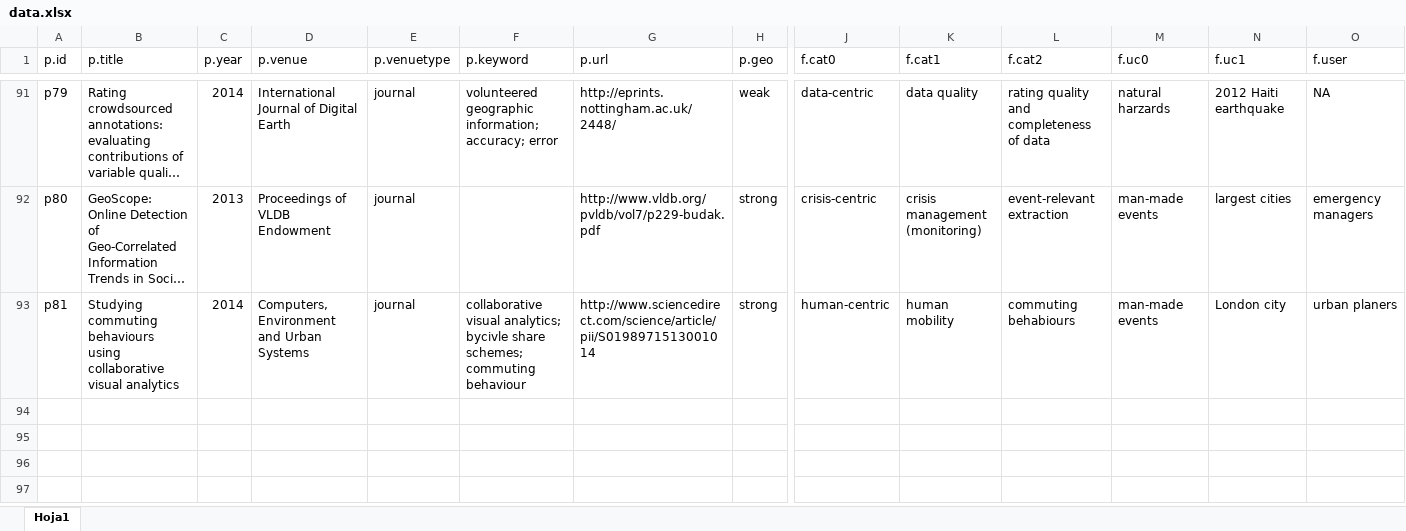
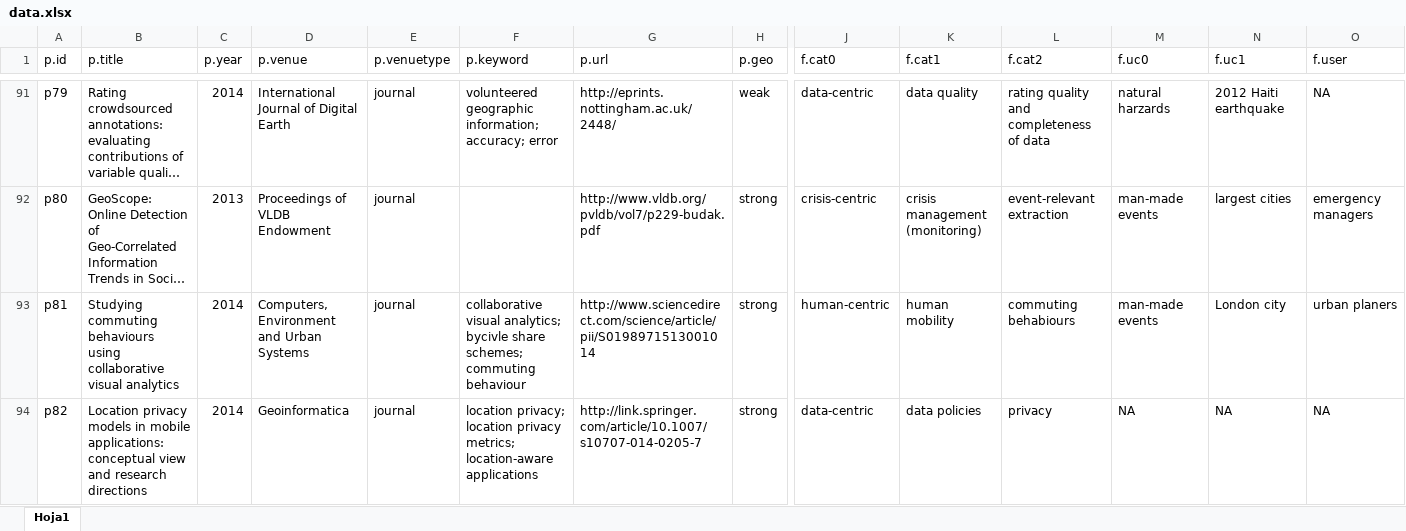
Before and after one commit to cgranell/paper-vgi-science, an Excel workbook: data/data.xlsx, sheet Hoja1, drawn as a sheet; only a part is shown, gaps mark what is left out; long unchanged cells end in …; values as stored, in another font and other column widths than the file's, no borders; rows hold the shown columns only; the diff names each change by its address in the sheet, - before the commit and + after, or states it on an @@ line.

```diff
--- a/data/data.xlsx (sheet Hoja1)
+++ b/data/data.xlsx (sheet Hoja1)
+row 94: p82 | Location privacy models in mobile applications: conceptual view and research directions | 2014 | Geoinformatica | journal | location privacy; location privacy metrics; location-aware applications | http://link.springer.com/article/10.1007/s10707-014-0205-7 | strong | data-centric | data policies | privacy | NA | NA | NA
```
Also changed, not shown: 10 other files.
